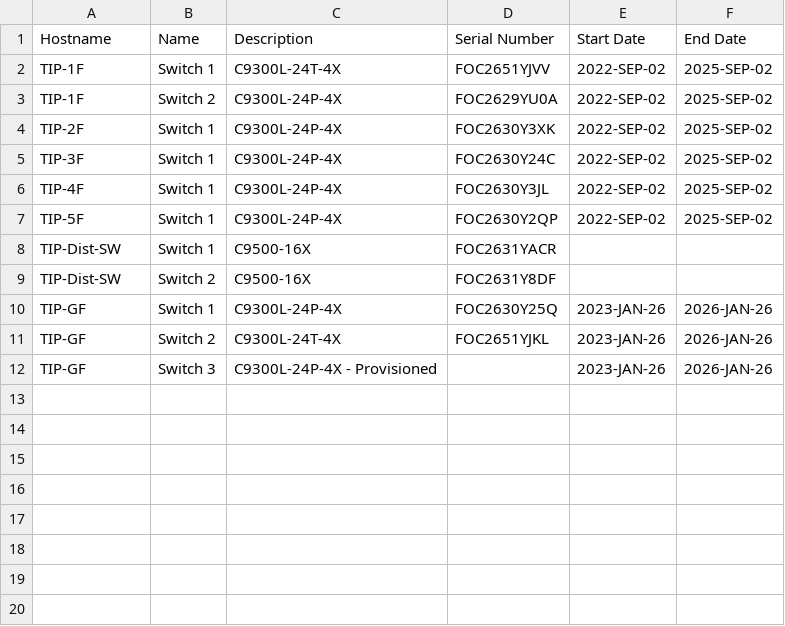
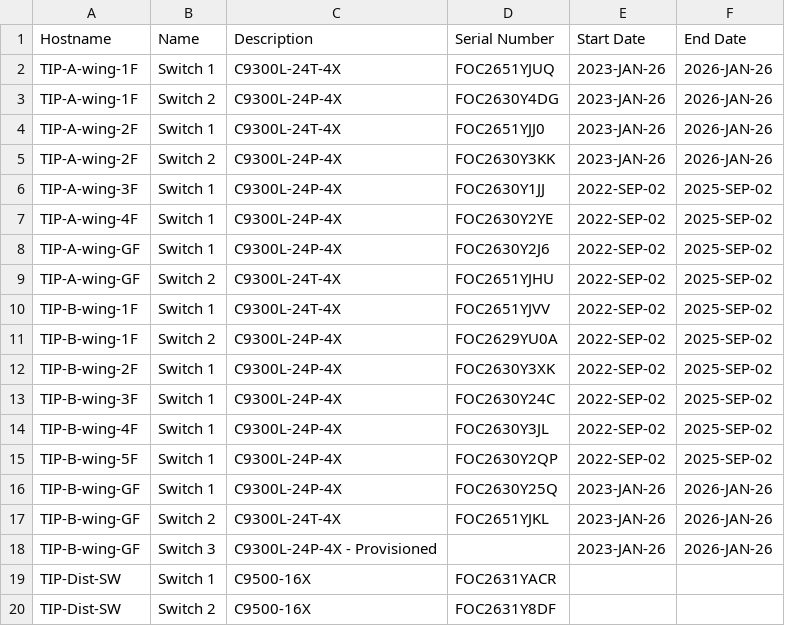
Before and after one commit to KarnChoudhary/Nornir, a CSV file: 2023/5.nornir_napalm/IITH/abc.csv, drawn as a sheet.

```diff
--- a/2023/5.nornir_napalm/IITH/abc.csv
+++ b/2023/5.nornir_napalm/IITH/abc.csv
@@ -1,12 +1,20 @@
 Hostname,Name,Description,Serial Number,Start Date,End Date
-TIP-1F,Switch 1,C9300L-24T-4X,FOC2651YJVV,2022-SEP-02,2025-SEP-02
-TIP-1F,Switch 2,C9300L-24P-4X,FOC2629YU0A,2022-SEP-02,2025-SEP-02
-TIP-2F,Switch 1,C9300L-24P-4X,FOC2630Y3XK,2022-SEP-02,2025-SEP-02
-TIP-3F,Switch 1,C9300L-24P-4X,FOC2630Y24C,2022-SEP-02,2025-SEP-02
-TIP-4F,Switch 1,C9300L-24P-4X,FOC2630Y3JL,2022-SEP-02,2025-SEP-02
-TIP-5F,Switch 1,C9300L-24P-4X,FOC2630Y2QP,2022-SEP-02,2025-SEP-02
+TIP-A-wing-1F,Switch 1,C9300L-24T-4X,FOC2651YJUQ,2023-JAN-26,2026-JAN-26
+TIP-A-wing-1F,Switch 2,C9300L-24P-4X,FOC2630Y4DG,2023-JAN-26,2026-JAN-26
+TIP-A-wing-2F,Switch 1,C9300L-24T-4X,FOC2651YJJ0,2023-JAN-26,2026-JAN-26
+TIP-A-wing-2F,Switch 2,C9300L-24P-4X,FOC2630Y3KK,2023-JAN-26,2026-JAN-26
+TIP-A-wing-3F,Switch 1,C9300L-24P-4X,FOC2630Y1JJ,2022-SEP-02,2025-SEP-02
+TIP-A-wing-4F,Switch 1,C9300L-24P-4X,FOC2630Y2YE,2022-SEP-02,2025-SEP-02
+TIP-A-wing-GF,Switch 1,C9300L-24P-4X,FOC2630Y2J6,2022-SEP-02,2025-SEP-02
+TIP-A-wing-GF,Switch 2,C9300L-24T-4X,FOC2651YJHU,2022-SEP-02,2025-SEP-02
+TIP-B-wing-1F,Switch 1,C9300L-24T-4X,FOC2651YJVV,2022-SEP-02,2025-SEP-02
+TIP-B-wing-1F,Switch 2,C9300L-24P-4X,FOC2629YU0A,2022-SEP-02,2025-SEP-02
+TIP-B-wing-2F,Switch 1,C9300L-24P-4X,FOC2630Y3XK,2022-SEP-02,2025-SEP-02
+TIP-B-wing-3F,Switch 1,C9300L-24P-4X,FOC2630Y24C,2022-SEP-02,2025-SEP-02
+TIP-B-wing-4F,Switch 1,C9300L-24P-4X,FOC2630Y3JL,2022-SEP-02,2025-SEP-02
+TIP-B-wing-5F,Switch 1,C9300L-24P-4X,FOC2630Y2QP,2022-SEP-02,2025-SEP-02
+TIP-B-wing-GF,Switch 1,C9300L-24P-4X,FOC2630Y25Q,2023-JAN-26,2026-JAN-26
+TIP-B-wing-GF,Switch 2,C9300L-24T-4X,FOC2651YJKL,2023-JAN-26,2026-JAN-26
+TIP-B-wing-GF,Switch 3,C9300L-24P-4X - Provisioned,,2023-JAN-26,2026-JAN-26
 TIP-Dist-SW,Switch 1,C9500-16X,FOC2631YACR,,
 TIP-Dist-SW,Switch 2,C9500-16X,FOC2631Y8DF,,
-TIP-GF,Switch 1,C9300L-24P-4X,FOC2630Y25Q,2023-JAN-26,2026-JAN-26
-TIP-GF,Switch 2,C9300L-24T-4X,FOC2651YJKL,2023-JAN-26,2026-JAN-26
-TIP-GF,Switch 3,C9300L-24P-4X - Provisioned,,2023-JAN-26,2026-JAN-26
```
Also changed, not shown: 2023/5.nornir_napalm/IITH/hosts.csv, 2023/5.nornir_napalm/IITH/hostsPH2OtherThanHostel.csv, 5 other files.
